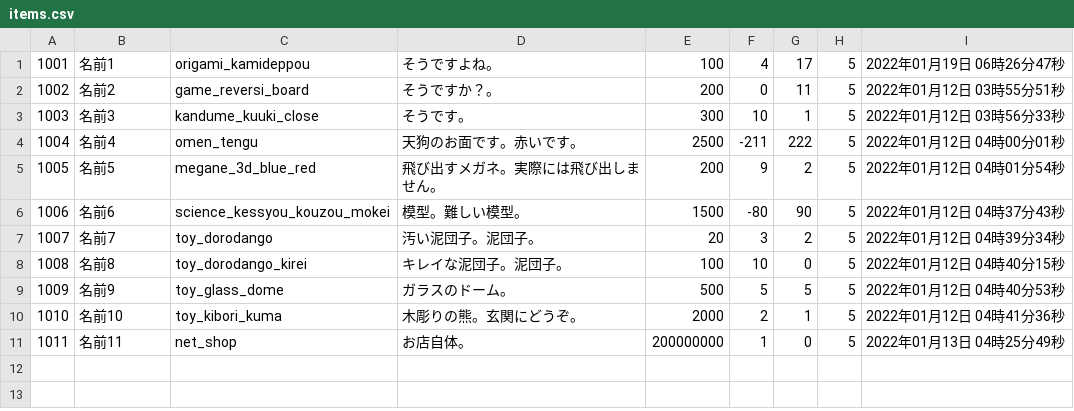
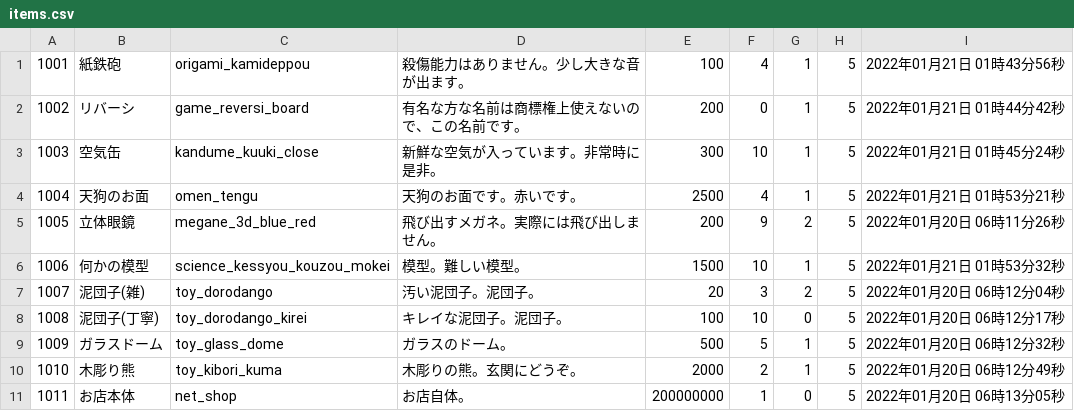
Before and after one commit to VAN1119/php, a CSV file: EC/csv/items.csv, drawn as a sheet.

```diff
--- a/EC/csv/items.csv
+++ b/EC/csv/items.csv
@@ -1,11 +1,11 @@
-1001,名前1,origami_kamideppou,そうですよね。,100,4,17,5,2022年01月19日 06時26分47秒
-1002,名前2,game_reversi_board,そうですか？。,200,0,11,5,2022年01月12日 03時55分51秒
-1003,名前3,kandume_kuuki_close,そうです。,300,10,1,5,2022年01月12日 03時56分33秒
-1004,名前4,omen_tengu,天狗のお面です。赤いです。,2500,-211,222,5,2022年01月12日 04時00分01秒
-1005,名前5,megane_3d_blue_red,飛び出すメガネ。実際には飛び出しません。,200,9,2,5,2022年01月12日 04時01分54秒
-1006,名前6,science_kessyou_kouzou_mokei,模型。難しい模型。,1500,-80,90,5,2022年01月12日 04時37分43秒
-1007,名前7,toy_dorodango,汚い泥団子。泥団子。,20,3,2,5,2022年01月12日 04時39分34秒
-1008,名前8,toy_dorodango_kirei,キレイな泥団子。泥団子。,100,10,0,5,2022年01月12日 04時40分15秒
-1009,名前9,toy_glass_dome,ガラスのドーム。,500,5,5,5,2022年01月12日 04時40分53秒
-1010,名前10,toy_kibori_kuma,木彫りの熊。玄関にどうぞ。,2000,2,1,5,2022年01月12日 04時41分36秒
-1011,名前11,net_shop,お店自体。,200000000,1,0,5,2022年01月13日 04時25分49秒
+1001,紙鉄砲,origami_kamideppou,殺傷能力はありません。少し大きな音が出ます。,100,4,1,5,2022年01月21日 01時43分56秒
+1002,リバーシ,game_reversi_board,有名な方な名前は商標権上使えないので、この名前です。,200,0,1,5,2022年01月21日 01時44分42秒
+1003,空気缶,kandume_kuuki_close,新鮮な空気が入っています。非常時に是非。,300,10,1,5,2022年01月21日 01時45分24秒
+1004,天狗のお面,omen_tengu,天狗のお面です。赤いです。,2500,4,1,5,2022年01月21日 01時53分21秒
+1005,立体眼鏡,megane_3d_blue_red,飛び出すメガネ。実際には飛び出しません。,200,9,2,5,2022年01月20日 06時11分26秒
+1006,何かの模型,science_kessyou_kouzou_mokei,模型。難しい模型。,1500,10,1,5,2022年01月21日 01時53分32秒
+1007,泥団子(雑),toy_dorodango,汚い泥団子。泥団子。,20,3,2,5,2022年01月20日 06時12分04秒
+1008,泥団子(丁寧),toy_dorodango_kirei,キレイな泥団子。泥団子。,100,10,0,5,2022年01月20日 06時12分17秒
+1009,ガラスドーム,toy_glass_dome,ガラスのドーム。,500,5,1,5,2022年01月20日 06時12分32秒
+1010,木彫り熊,toy_kibori_kuma,木彫りの熊。玄関にどうぞ。,2000,2,1,5,2022年01月20日 06時12分49秒
+1011,お店本体,net_shop,お店自体。,200000000,1,0,5,2022年01月20日 06時13分05秒
```
Also changed, not shown: 8 other files.
